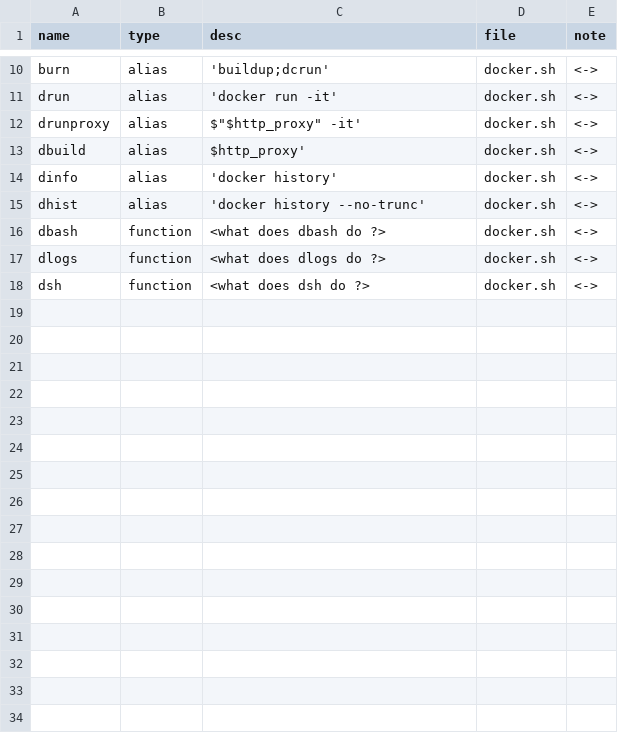
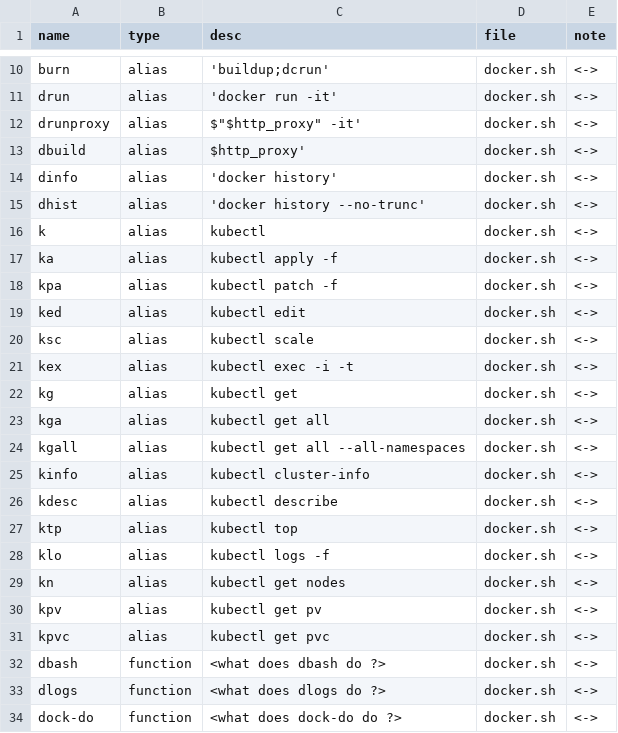
Before and after one commit to dfarrel1/dots, a CSV file: docs/docker.auto.csv, drawn as a sheet; only a part is shown, gaps mark what is left out; the shorter side is filled out with more unchanged rows; the diff covers the shown part only; the diff names each change by its address in the sheet, - before the commit and + after, or states it on an @@ line.

```diff
--- a/docs/docker.auto.csv
+++ b/docs/docker.auto.csv
+row 16: k | alias | kubectl | docker.sh | <->
+row 17: ka | alias | kubectl apply -f | docker.sh | <->
+row 18: kpa | alias | kubectl patch -f | docker.sh | <->
+row 19: ked | alias | kubectl edit | docker.sh | <->
+row 20: ksc | alias | kubectl scale | docker.sh | <->
+row 21: kex | alias | kubectl exec -i -t | docker.sh | <->
+row 22: kg | alias | kubectl get | docker.sh | <->
+row 23: kga | alias | kubectl get all | docker.sh | <->
+row 24: kgall | alias | kubectl get all --all-namespaces | docker.sh | <->
+row 25: kinfo | alias | kubectl cluster-info | docker.sh | <->
+row 26: kdesc | alias | kubectl describe | docker.sh | <->
+row 27: ktp | alias | kubectl top | docker.sh | <->
+row 28: klo | alias | kubectl logs -f | docker.sh | <->
+row 29: kn | alias | kubectl get nodes | docker.sh | <->
+row 30: kpv | alias | kubectl get pv | docker.sh | <->
+row 31: kpvc | alias | kubectl get pvc | docker.sh | <->
+row 34: dock-do | function | <what does dock-do do ?> | docker.sh | <->
```
Also changed, not shown: 10 added rows elsewhere in this file, docs/git.auto.csv, docs/latch.auto.csv, 13 other files.
